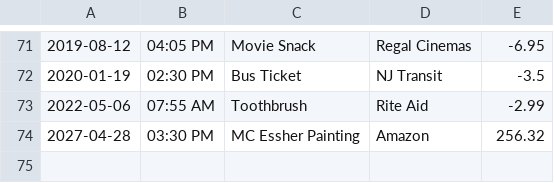
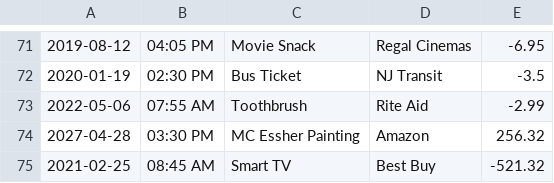
Before and after one commit to Year-Up-United-SPR-2025/Capstone-1-Account-Pro, a CSV file: Accounting_Pro_JA_CAP_1/transactions.csv, drawn as a sheet; only a part is shown, gaps mark what is left out; the diff names each change by its address in the sheet, - before the commit and + after, or states it on an @@ line.

Commit message:
Fixed my terminal so when it prints out it looks better
Forgot to add this yesterday, and added a new transaction

```diff
--- a/Accounting_Pro_JA_CAP_1/transactions.csv
+++ b/Accounting_Pro_JA_CAP_1/transactions.csv
+row 75: 2021-02-25 | 08:45 AM | Smart TV | Best Buy | -521.32
```
Also changed, not shown: 2 other files.
